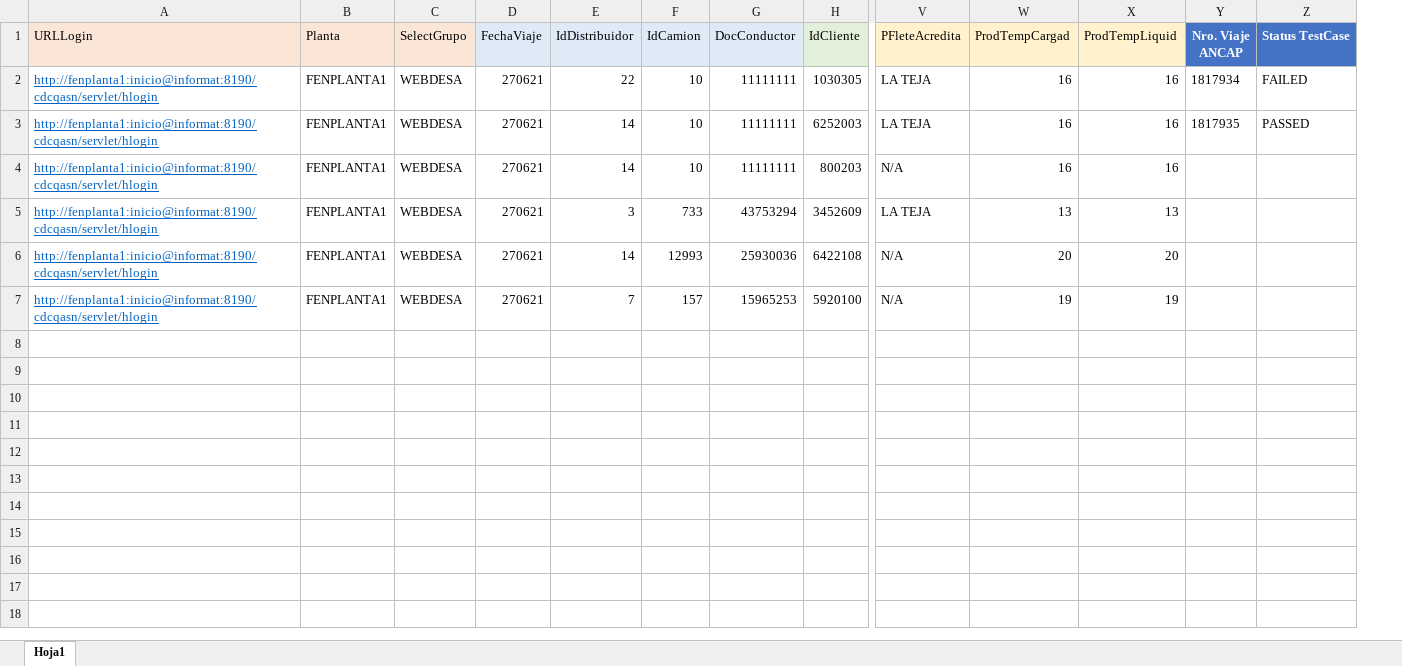
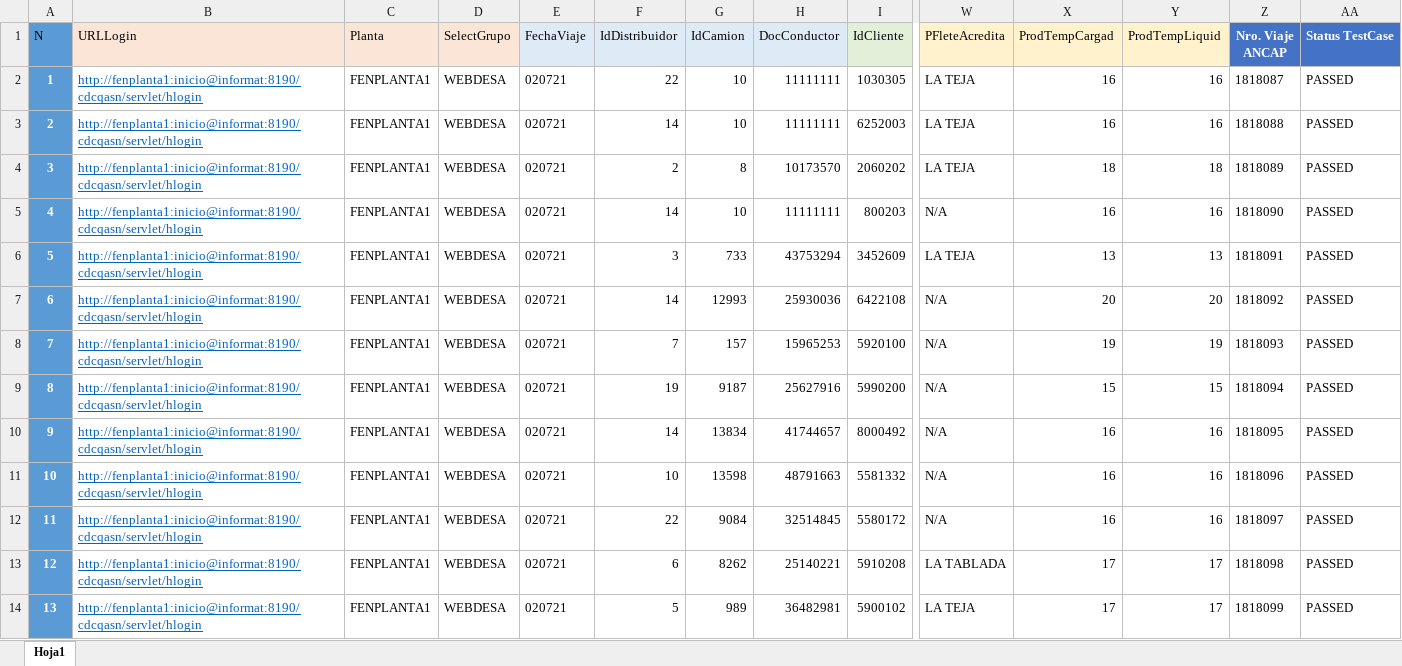
Before and after one commit to katalonancap/QA_ANCAP, an Excel workbook: Test Data/Carga de Datos - Flujo Viaje.xlsx, sheet Hoja1, drawn as a sheet; only a part is shown, gaps mark what is left out; values as stored, in another font and other column widths than the file's, no borders; addresses are those after the commit; rows hold the shown columns only; the diff names each change by its address in the sheet, - before the commit and + after, or states it on an @@ line.

Commit message:
Ajustes en Trabajar con Ingreso

```diff
--- a/Test Data/Carga de Datos - Flujo Viaje.xlsx (sheet Hoja1)
+++ b/Test Data/Carga de Datos - Flujo Viaje.xlsx (sheet Hoja1)
+column A (N), rows 2-3: 1 | 2; rows 5-8: 4 | 5 | 6 | 7
-E2:E3 (FechaViaje): 270621
+E2:E3 (FechaViaje): 020721
-Z2 (Nro. Viaje ANCAP): 1817934
+Z2 (Nro. Viaje ANCAP): 1818087
-AA2 (Status TestCase): FAILED
+AA2 (Status TestCase): PASSED
-Z3 (Nro. Viaje ANCAP): 1817935
+Z3 (Nro. Viaje ANCAP): 1818088
+row 4: 3 | http://fenplanta1:inicio@informat:8190/cdcqasn/servlet/hlogin | FENPLANTA1 | WEBDESA | 020721 | 2 | 8 | 10173570 | 2060202 | LA TEJA | 18 | 18 | 1818089 | PASSED
-E5:E8 (FechaViaje): 270621
+E5:E8 (FechaViaje): 020721
-Z5 (Nro. Viaje ANCAP): (empty)
+Z5 (Nro. Viaje ANCAP): 1818090
-AA5:AA8 (Status TestCase): (empty)
+AA5:AA8 (Status TestCase): PASSED
-Z6 (Nro. Viaje ANCAP): (empty)
+Z6 (Nro. Viaje ANCAP): 1818091
-Z7 (Nro. Viaje ANCAP): (empty)
+Z7 (Nro. Viaje ANCAP): 1818092
-Z8 (Nro. Viaje ANCAP): (empty)
+Z8 (Nro. Viaje ANCAP): 1818093
+row 9: 8 | http://fenplanta1:inicio@informat:8190/cdcqasn/servlet/hlogin | FENPLANTA1 | WEBDESA | 020721 | 19 | 9187 | 25627916 | 5990200 | N/A | 15 | 15 | 1818094 | PASSED
+row 10: 9 | http://fenplanta1:inicio@informat:8190/cdcqasn/servlet/hlogin | FENPLANTA1 | WEBDESA | 020721 | 14 | 13834 | 41744657 | 8000492 | N/A | 16 | 16 | 1818095 | PASSED
+row 11: 10 | http://fenplanta1:inicio@informat:8190/cdcqasn/servlet/hlogin | FENPLANTA1 | WEBDESA | 020721 | 10 | 13598 | 48791663 | 5581332 | N/A | 16 | 16 | 1818096 | PASSED
+row 12: 11 | http://fenplanta1:inicio@informat:8190/cdcqasn/servlet/hlogin | FENPLANTA1 | WEBDESA | 020721 | 22 | 9084 | 32514845 | 5580172 | N/A | 16 | 16 | 1818097 | PASSED
+row 13: 12 | http://fenplanta1:inicio@informat:8190/cdcqasn/servlet/hlogin | FENPLANTA1 | WEBDESA | 020721 | 6 | 8262 | 25140221 | 5910208 | LA TABLADA | 17 | 17 | 1818098 | PASSED
+row 14: 13 | http://fenplanta1:inicio@informat:8190/cdcqasn/servlet/hlogin | FENPLANTA1 | WEBDESA | 020721 | 5 | 989 | 36482981 | 5900102 | LA TEJA | 17 | 17 | 1818099 | PASSED
```
Also changed, not shown: 34 other files.
